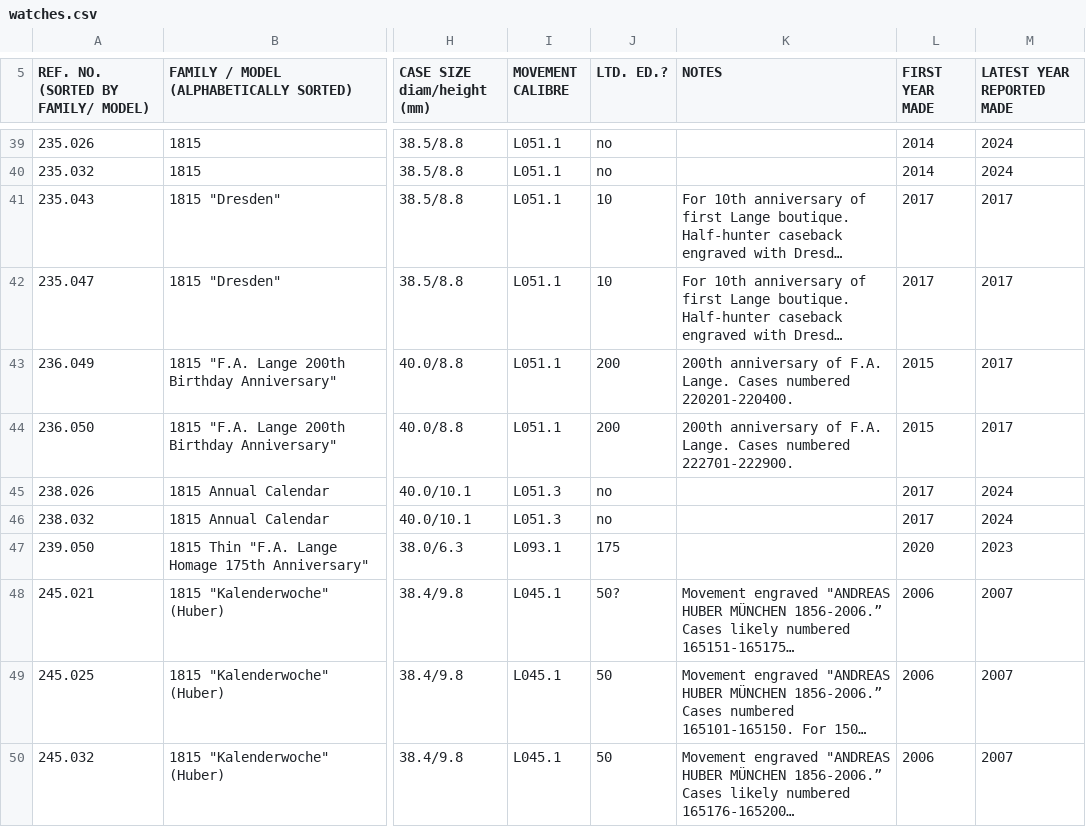
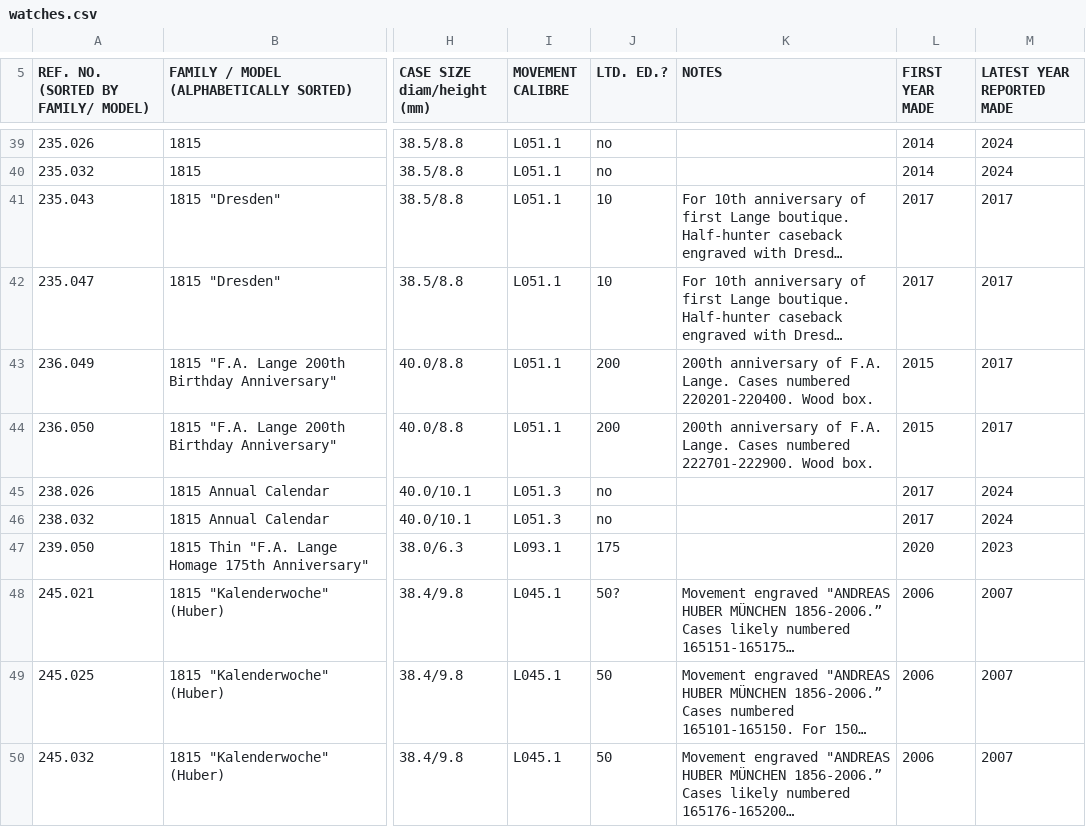
Before and after one commit to galind/your-next-lange, a CSV file: data/watches.csv, drawn as a sheet; only a part is shown, gaps mark what is left out; long unchanged cells end in …; the diff names each change by its address in the sheet, - before the commit and + after, or states it on an @@ line.

```diff
--- a/data/watches.csv
+++ b/data/watches.csv
-K43 (NOTES): …numbered 220201-220400.
+K43 (NOTES): …numbered 220201-220400. Wood box.
-K44 (NOTES): …numbered 222701-222900.
+K44 (NOTES): …numbered 222701-222900. Wood box.
```
